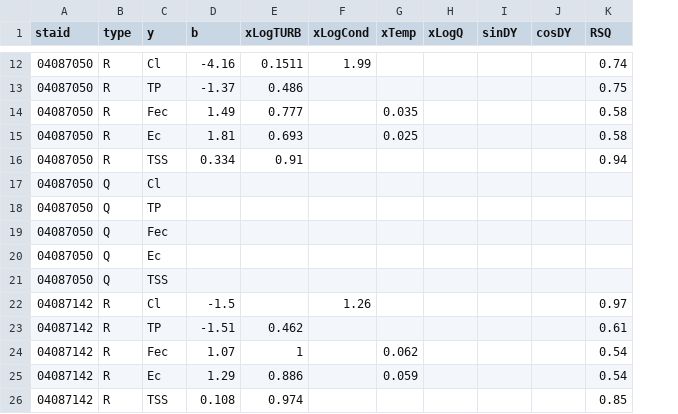
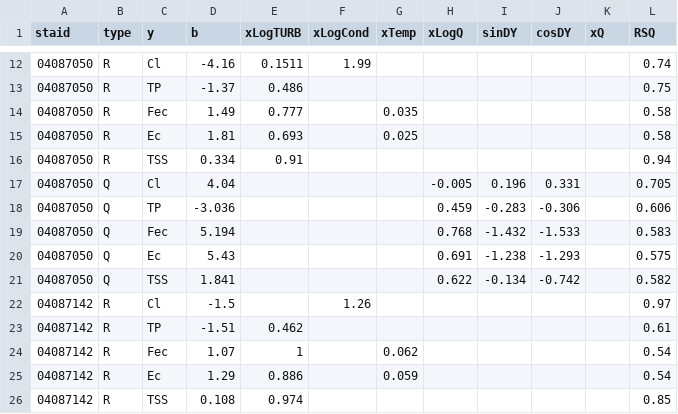
Before and after one commit to jlthomps/GLRIBMPs, a CSV file: MMSDmodelCoef.csv, drawn as a sheet; only a part is shown, gaps mark what is left out; addresses are those after the commit; the diff covers the shown part only; the diff names each change by its address in the sheet, - before the commit and + after, or states it on an @@ line.

```diff
--- a/MMSDmodelCoef.csv
+++ b/MMSDmodelCoef.csv
+column K (xQ), empty
-D17 (b): (empty)
+D17 (b): 4.04
-H17 (xLogQ): (empty)
+H17 (xLogQ): -0.005
-I17 (sinDY): (empty)
+I17 (sinDY): 0.196
-J17 (cosDY): (empty)
+J17 (cosDY): 0.331
-L17 (RSQ): (empty)
+L17 (RSQ): 0.705
-D18 (b): (empty)
+D18 (b): -3.036
-H18 (xLogQ): (empty)
+H18 (xLogQ): 0.459
-I18 (sinDY): (empty)
+I18 (sinDY): -0.283
-J18 (cosDY): (empty)
+J18 (cosDY): -0.306
-L18 (RSQ): (empty)
+L18 (RSQ): 0.606
-D19 (b): (empty)
+D19 (b): 5.194
-H19 (xLogQ): (empty)
+H19 (xLogQ): 0.768
-I19 (sinDY): (empty)
+I19 (sinDY): -1.432
-J19 (cosDY): (empty)
+J19 (cosDY): -1.533
-L19 (RSQ): (empty)
+L19 (RSQ): 0.583
-D20 (b): (empty)
+D20 (b): 5.43
-H20 (xLogQ): (empty)
+H20 (xLogQ): 0.691
-I20 (sinDY): (empty)
+I20 (sinDY): -1.238
-J20 (cosDY): (empty)
+J20 (cosDY): -1.293
-L20 (RSQ): (empty)
+L20 (RSQ): 0.575
-D21 (b): (empty)
+D21 (b): 1.841
-H21 (xLogQ): (empty)
+H21 (xLogQ): 0.622
-I21 (sinDY): (empty)
+I21 (sinDY): -0.134
-J21 (cosDY): (empty)
+J21 (cosDY): -0.742
-L21 (RSQ): (empty)
+L21 (RSQ): 0.582
```
Also changed, not shown: 111 edited cells elsewhere in this file, 11 other files.
